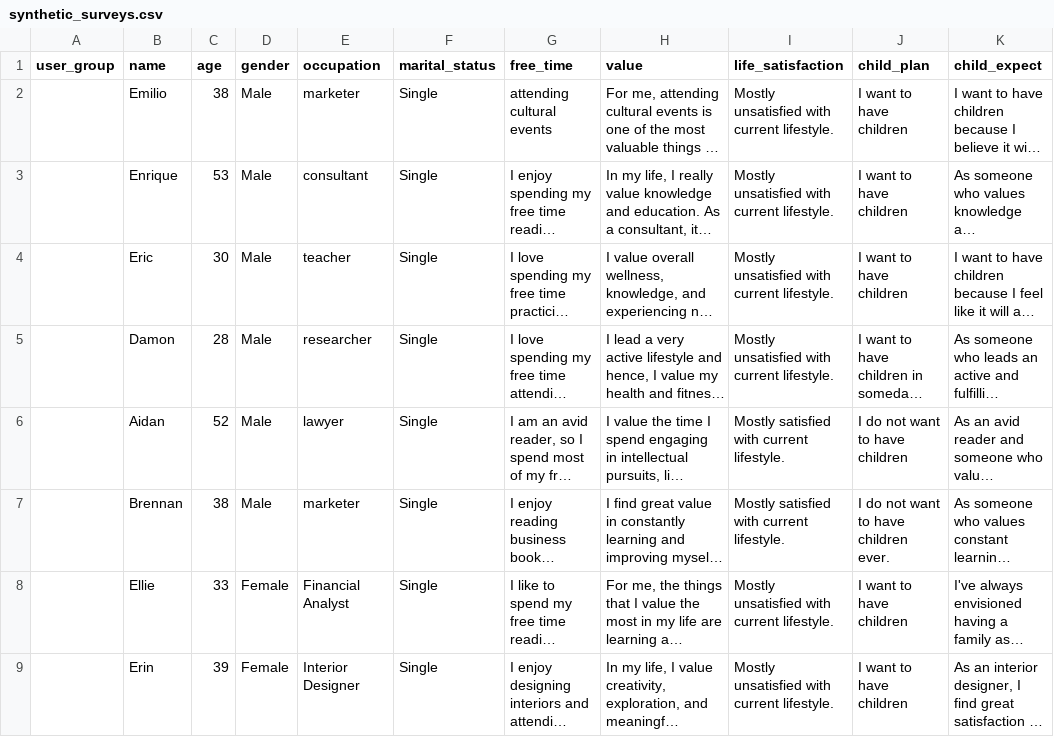
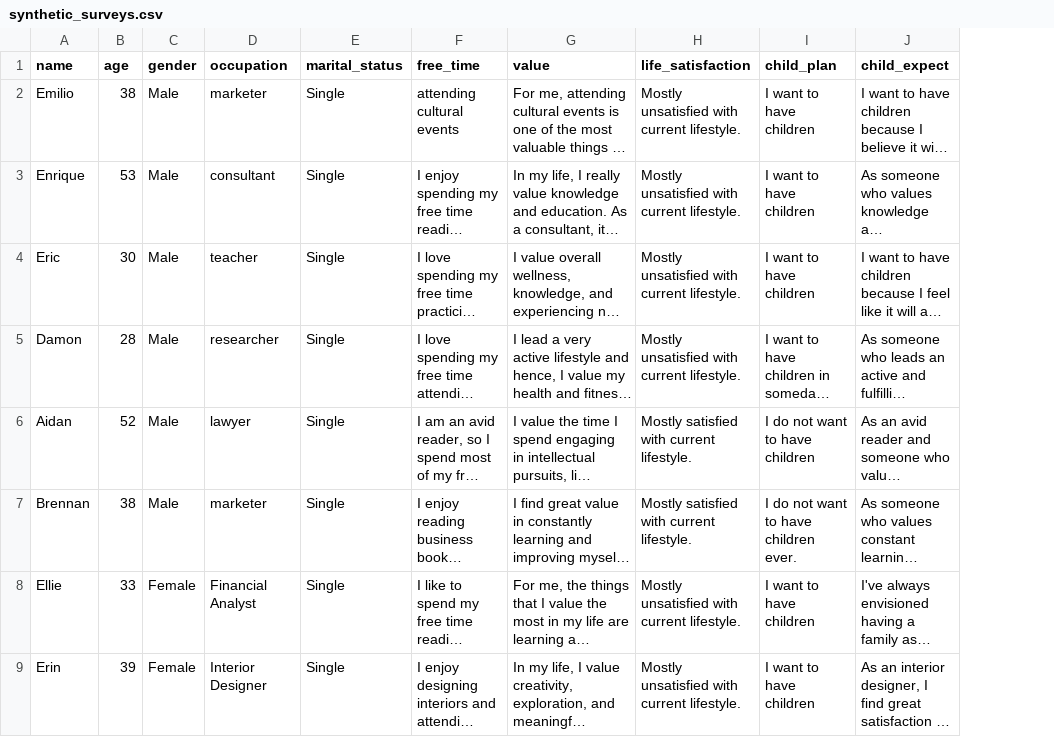
Before and after one commit to joongishin/persona-generation-workflow, a CSV file: data/synthetic_surveys.csv, drawn as a sheet; only a part is shown; long unchanged cells end in …; the diff names each change by its address in the sheet, - before the commit and + after, or states it on an @@ line.

Commit message:
correct .csv

```diff
--- a/data/synthetic_surveys.csv
+++ b/data/synthetic_surveys.csv
-column A (user_group), empty
```
